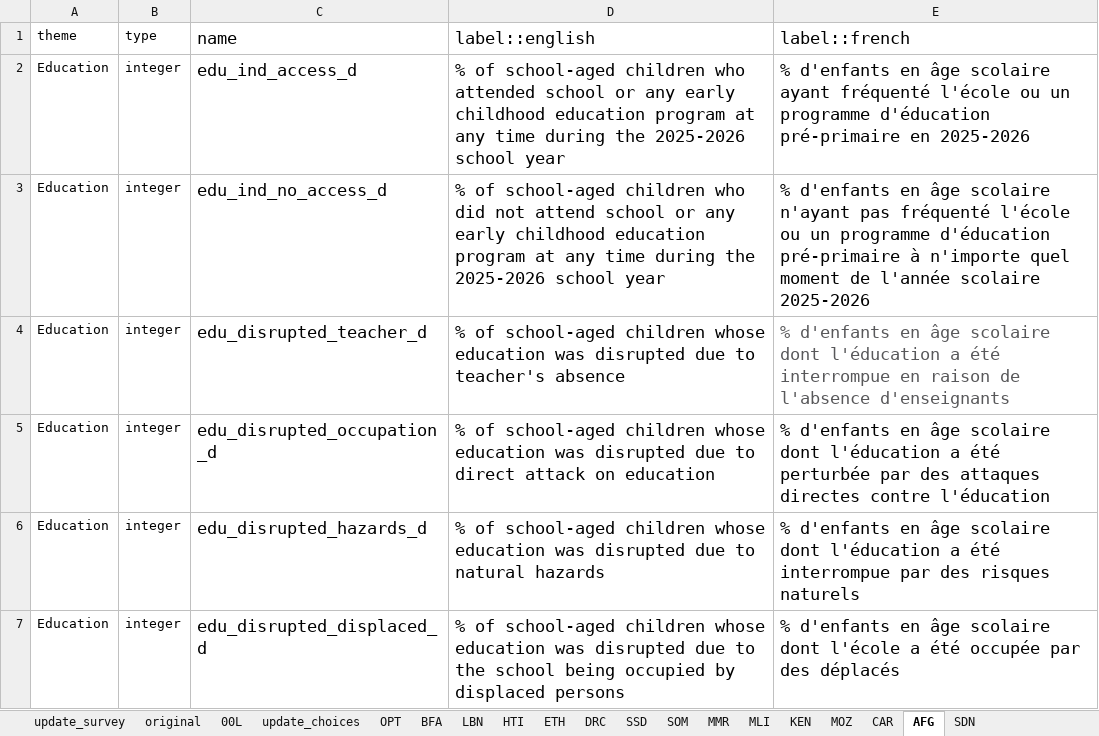
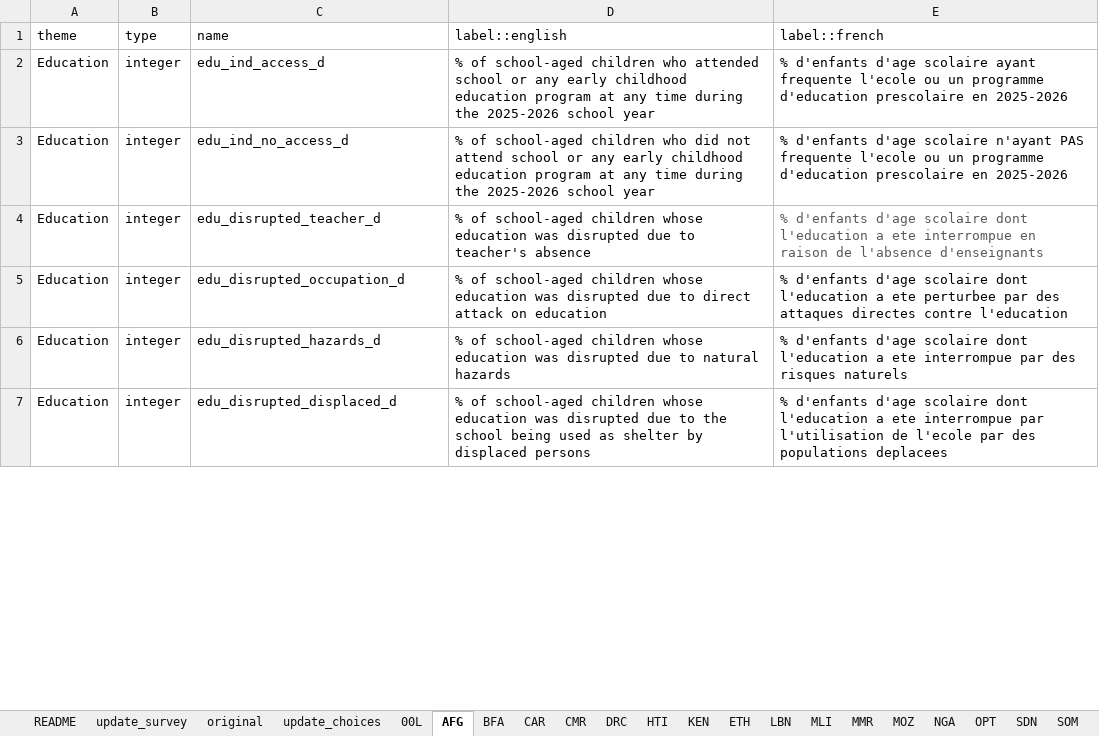
Before and after one commit to martivit/EduAnalysisTool, an Excel workbook: input_tool/edu_indicator_labelling.xlsx, sheet AFG, drawn as a sheet; only a part is shown; values as stored, in another font and other column widths than the file's, no borders; the diff covers the shown part only; the diff names each change by its address in the sheet, - before the commit and + after, or states it on an @@ line.

```diff
--- a/input_tool/edu_indicator_labelling.xlsx (sheet AFG)
+++ b/input_tool/edu_indicator_labelling.xlsx (sheet AFG)
+sheet tab: README
+sheet tab: CMR
+sheet tab: NGA
@@ sheet tab order changed: README | update_survey | original | update_choices | 00L | AFG | BFA | CAR | CMR | DRC | HTI | KEN | ETH | LBN | MLI | MMR | MOZ | NGA | OPT | SDN | SOM @@
@@ C1:E7 text size: smaller @@
-E2 (label::french): % d'enfants en âge scolaire ayant fréquenté l'école ou un programme d'éducation pré-primaire en 2025-2026
+E2 (label::french): % d'enfants d'age scolaire ayant frequente l'ecole ou un programme d'education prescolaire en 2025-2026
-E3 (label::french): % d'enfants en âge scolaire n'ayant pas fréquenté l'école ou un programme d'éducation pré-primaire à n'importe quel moment de l'année scolaire 2025-2026
+E3 (label::french): % d'enfants d'age scolaire n'ayant PAS frequente l'ecole ou un programme d'education prescolaire en 2025-2026
-E4 (label::french): % d'enfants en âge scolaire dont l'éducation a été interrompue en…
+E4 (label::french): % d'enfants d'age scolaire dont l'education a ete interrompue en…
-E5 (label::french): % d'enfants en âge scolaire dont l'éducation a été perturbée par des attaques directes contre l'éducation
+E5 (label::french): % d'enfants d'age scolaire dont l'education a ete perturbee par des attaques directes contre l'education
-E6 (label::french): % d'enfants en âge scolaire dont l'éducation a été interrompue par…
+E6 (label::french): % d'enfants d'age scolaire dont l'education a ete interrompue par…
-D7 (label::english): …school being occupied by displaced…
+D7 (label::english): …school being used as shelter by displaced…
-E7 (label::french): % d'enfants en âge scolaire dont l'école a été occupée par des déplacés
+E7 (label::french): % d'enfants d'age scolaire dont l'education a ete interrompue par l'utilisation de l'ecole par des populations deplacees
```
Also changed, not shown: 37 edited cells and cell formats elsewhere in this sheet, sheet update_choices, sheet SDN, sheet KEN, sheet MLI, sheet MMR, sheet MOZ, 12 more sheets, other sheet tabs, 3 other files.
